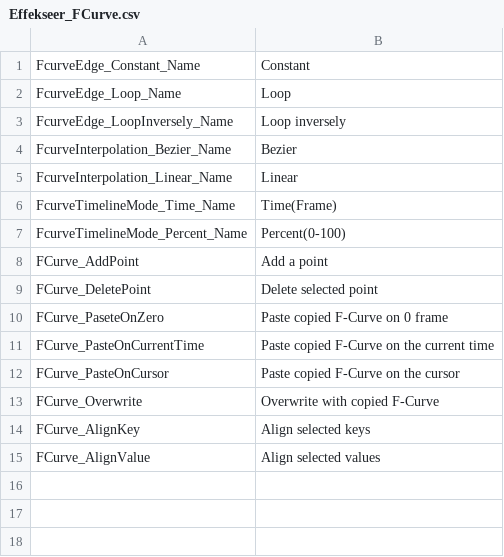
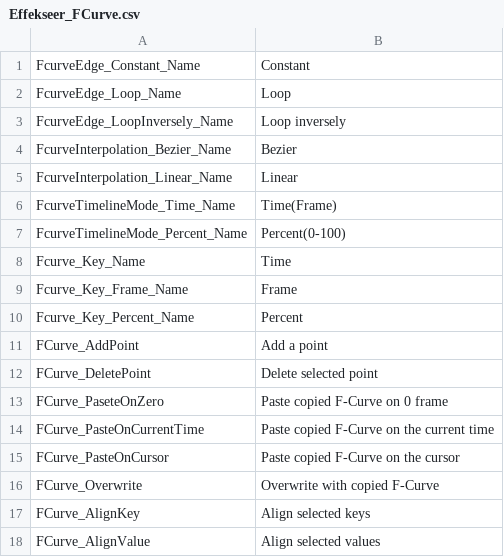
Before and after one commit to effekseer/Effekseer, a CSV file: Dev/release/resources/languages/en/Effekseer_FCurve.csv, drawn as a sheet.

Commit message:
Improve a behavior of label in F-Curve
# Conflicts:
#	Dev/Editor/EffekseerCoreGUI/GUI/Dock/FCurves.cs
#	Dev/release/resources/languages/en/Effekseer_FCurve.csv
#	Dev/release/resources/languages/ja/Effekseer_FCurve.csv

```diff
--- a/Dev/release/resources/languages/en/Effekseer_FCurve.csv
+++ b/Dev/release/resources/languages/en/Effekseer_FCurve.csv
@@ -7,2 +7,5 @@ FcurveTimelineMode_Time_Name,Time(Frame)
 FcurveTimelineMode_Percent_Name,Percent(0-100)
+Fcurve_Key_Name,Time
+Fcurve_Key_Frame_Name,Frame
+Fcurve_Key_Percent_Name,Percent
 FCurve_AddPoint,"Add a point"
```
Also changed, not shown: Dev/release/resources/languages/es/Effekseer_FCurve.csv, Dev/release/resources/languages/ja/Effekseer_FCurve.csv, 1 other file.
